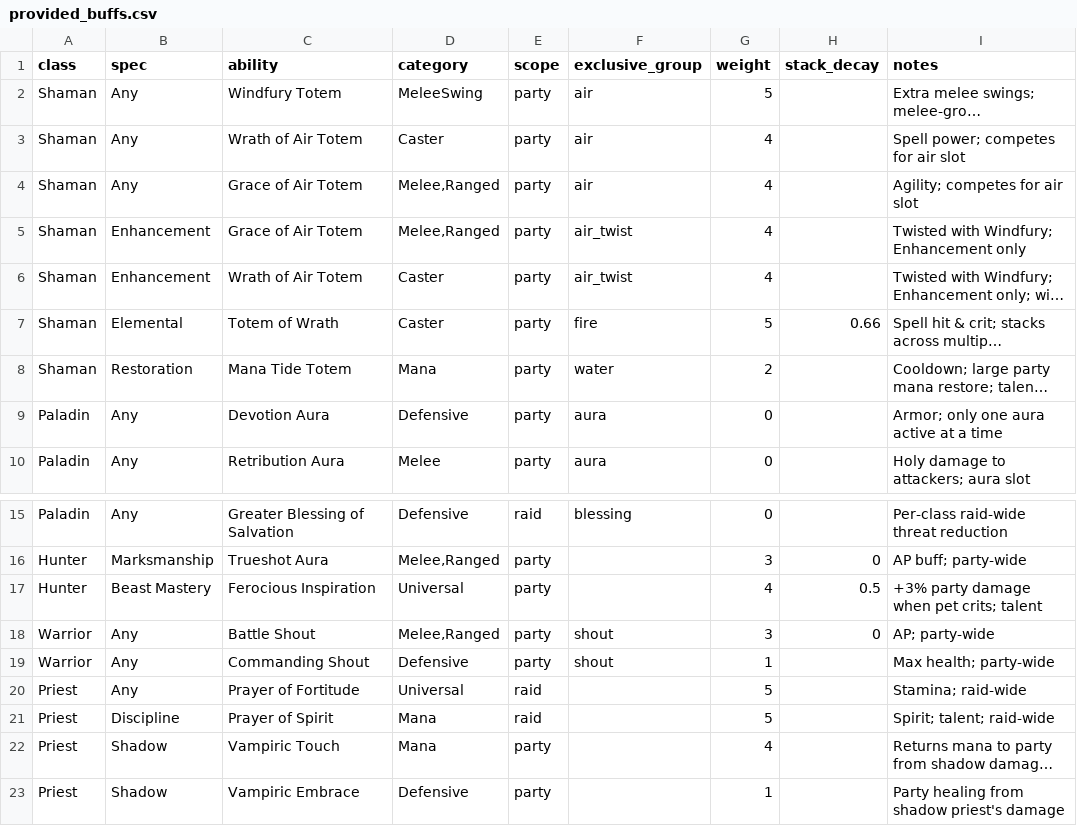
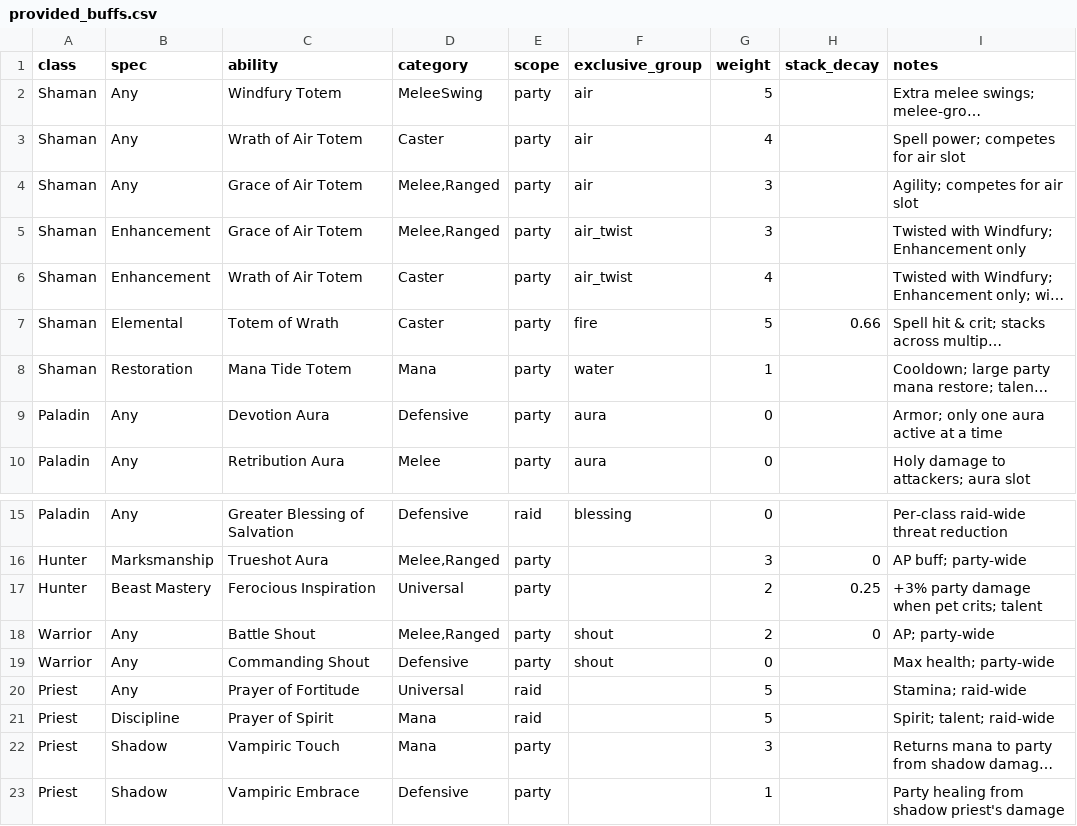
Before and after one commit to tikzyy/TBCRaidCompositionHelper, a CSV file: Backend/Data/provided_buffs.csv, drawn as a sheet; only a part is shown, gaps mark what is left out; long unchanged cells end in …; the diff names each change by its address in the sheet, - before the commit and + after, or states it on an @@ line.

Commit message:
Minor Visual and Scoring changes
- Changed the images for BM and Survival Hunter
- Tweaked the weights for each provided buff to properly prioritise strong buffs
- Added a visual indicator for groups with lower synergy
- Changed buff-per-group cell to share colour with their respective class

```diff
--- a/Backend/Data/provided_buffs.csv
+++ b/Backend/Data/provided_buffs.csv
-G4:G5 (weight): 4
+G4:G5 (weight): 3
-G8 (weight): 2
+G8 (weight): 1
-G17 (weight): 4
+G17 (weight): 2
-H17 (stack_decay): 0.5
+H17 (stack_decay): 0.25
-G18 (weight): 3
+G18 (weight): 2
-G19 (weight): 1
+G19 (weight): 0
-G22 (weight): 4
+G22 (weight): 3
```
Also changed, not shown: 7 other files.
